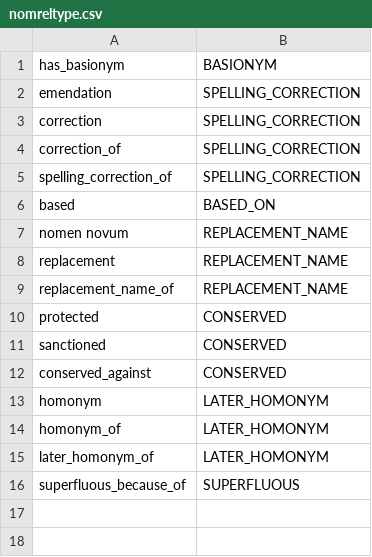
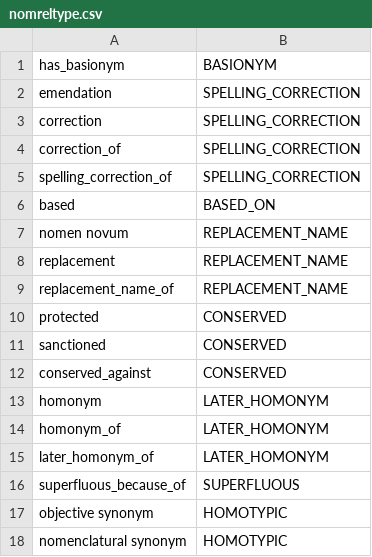
Before and after one commit to CatalogueOfLife/backend, a CSV file: colplus-parser/src/main/resources/parser/dicts/nomreltype.csv, drawn as a sheet.

```diff
--- a/colplus-parser/src/main/resources/parser/dicts/nomreltype.csv
+++ b/colplus-parser/src/main/resources/parser/dicts/nomreltype.csv
@@ -16 +16,3 @@ later_homonym_of,LATER_HOMONYM
 superfluous_because_of,SUPERFLUOUS
+objective synonym,HOMOTYPIC
+nomenclatural synonym,HOMOTYPIC
```
Also changed, not shown: 4 other files.
